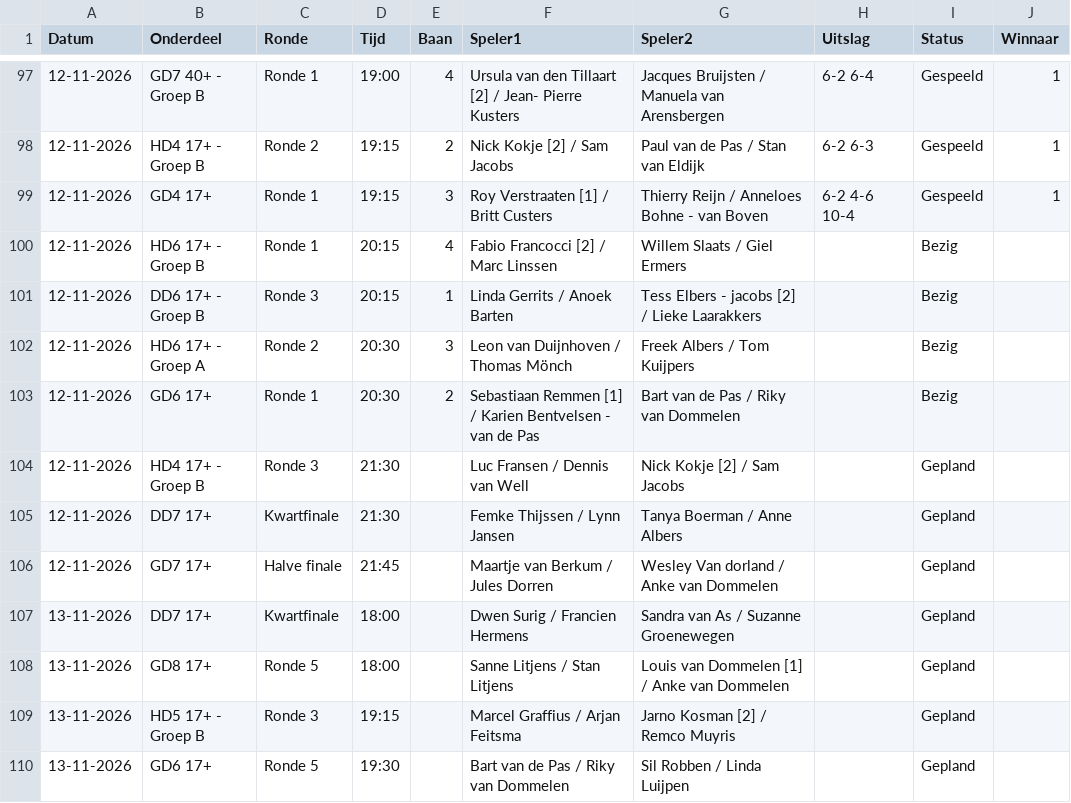
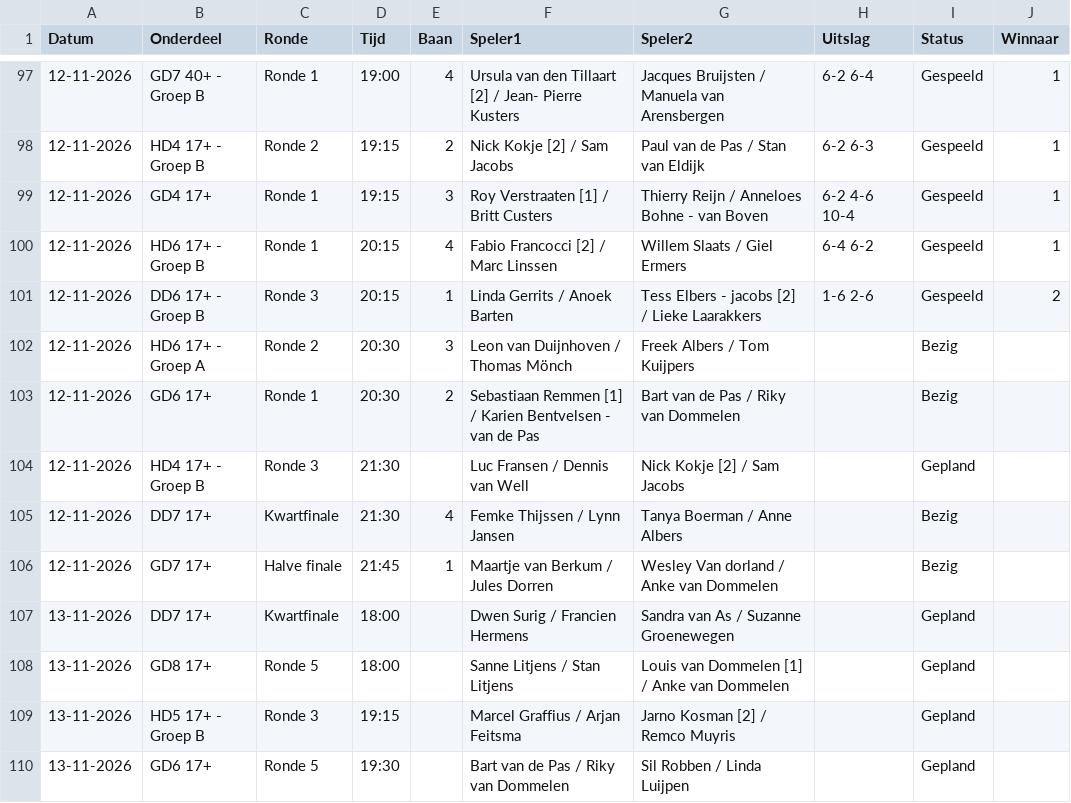
Before and after one commit to Frank2601/nick-fleuren-open, a CSV file: wedstrijden.csv, drawn as a sheet; only a part is shown, gaps mark what is left out.

Commit message:
Uitslagen bijgewerkt 21:52

```diff
--- a/wedstrijden.csv
+++ b/wedstrijden.csv
@@ -99,4 +99,4 @@ Datum,Onderdeel,Ronde,Tijd,Baan,Speler1,Speler2,Uitslag,Status,Winnaar
 12-11-2026,GD4 17+,Ronde 1,19:15,3,Roy Verstraaten [1] / Britt Custers,Thierry Reijn / Anneloes Bohne - van Boven,6-2 4-6 10-4,Gespeeld,1
-12-11-2026,HD6 17+ - Groep B,Ronde 1,20:15,4,Fabio Francocci [2] / Marc Linssen,Willem Slaats / Giel Ermers,,Bezig,
-12-11-2026,DD6 17+ - Groep B,Ronde 3,20:15,1,Linda Gerrits / Anoek Barten,Tess Elbers - jacobs [2] / Lieke Laarakkers,,Bezig,
+12-11-2026,HD6 17+ - Groep B,Ronde 1,20:15,4,Fabio Francocci [2] / Marc Linssen,Willem Slaats / Giel Ermers,6-4 6-2,Gespeeld,1
+12-11-2026,DD6 17+ - Groep B,Ronde 3,20:15,1,Linda Gerrits / Anoek Barten,Tess Elbers - jacobs [2] / Lieke Laarakkers,1-6 2-6,Gespeeld,2
 12-11-2026,HD6 17+ - Groep A,Ronde 2,20:30,3,Leon van Duijnhoven / Thomas Mönch,Freek Albers / Tom Kuijpers,,Bezig,
@@ -104,4 +104,4 @@ Datum,Onderdeel,Ronde,Tijd,Baan,Speler1,Speler2,Uitslag,Status,Winnaar
 12-11-2026,HD4 17+ - Groep B,Ronde 3,21:30,,Luc Fransen / Dennis van Well,Nick Kokje [2] / Sam Jacobs,,Gepland,
-12-11-2026,DD7 17+,Kwartfinale,21:30,,Femke Thijssen / Lynn Jansen,Tanya Boerman / Anne Albers,,Gepland,
-12-11-2026,GD7 17+,Halve finale,21:45,,Maartje van Berkum / Jules Dorren,Wesley Van dorland / Anke van Dommelen,,Gepland,
+12-11-2026,DD7 17+,Kwartfinale,21:30,4,Femke Thijssen / Lynn Jansen,Tanya Boerman / Anne Albers,,Bezig,
+12-11-2026,GD7 17+,Halve finale,21:45,1,Maartje van Berkum / Jules Dorren,Wesley Van dorland / Anke van Dommelen,,Bezig,
 13-11-2026,DD7 17+,Kwartfinale,18:00,,Dwen Surig / Francien Hermens,Sandra van As / Suzanne Groenewegen,,Gepland,
```
